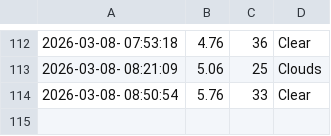
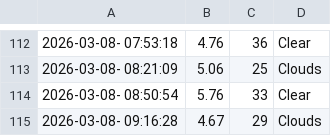
Before and after one commit to cheeserust/weather_5min, a CSV file: weather.csv, drawn as a sheet; only a part is shown, gaps mark what is left out; the diff names each change by its address in the sheet, - before the commit and + after, or states it on an @@ line.

```diff
--- a/weather.csv
+++ b/weather.csv
+row 115: 2026-03-08- 09:16:28 | 4.67 | 29 | Clouds
```
